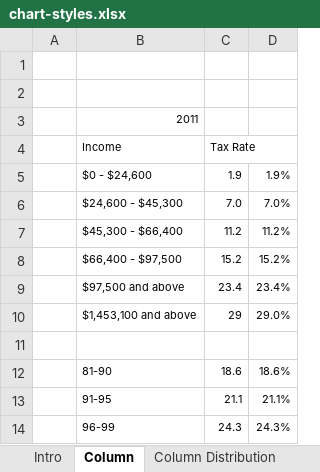
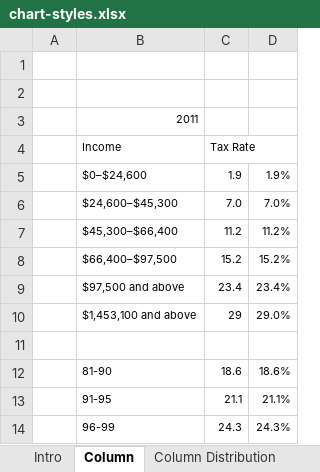
Before and after one commit to UrbanInstitute/TPC-styleguide, an Excel workbook: excel-files/chart-styles.xlsx, sheet Column, drawn as a sheet; only a part is shown; values as stored, in another font and other column widths than the file's, no borders; charts and pictures not drawn; the diff covers the shown part only; the diff names each change by its address in the sheet, - before the commit and + after, or states it on an @@ line.

```diff
--- a/excel-files/chart-styles.xlsx (sheet Column)
+++ b/excel-files/chart-styles.xlsx (sheet Column)
-B5 (Income): $0 - $24,600
+B5 (Income): $0–$24,600
-B6 (Income): $24,600 - $45,300
+B6 (Income): $24,600–$45,300
-B7 (Income): $45,300 - $66,400
+B7 (Income): $45,300–$66,400
-B8 (Income): $66,400 - $97,500
+B8 (Income): $66,400–$97,500
```
Also changed, not shown: 15 edited cells elsewhere in this sheet, sheet Column Distribution, sheet Area 100%, sheet Column grouped, other sheet tabs, formulas that keep their value, charts or pictures, 22 other files.
